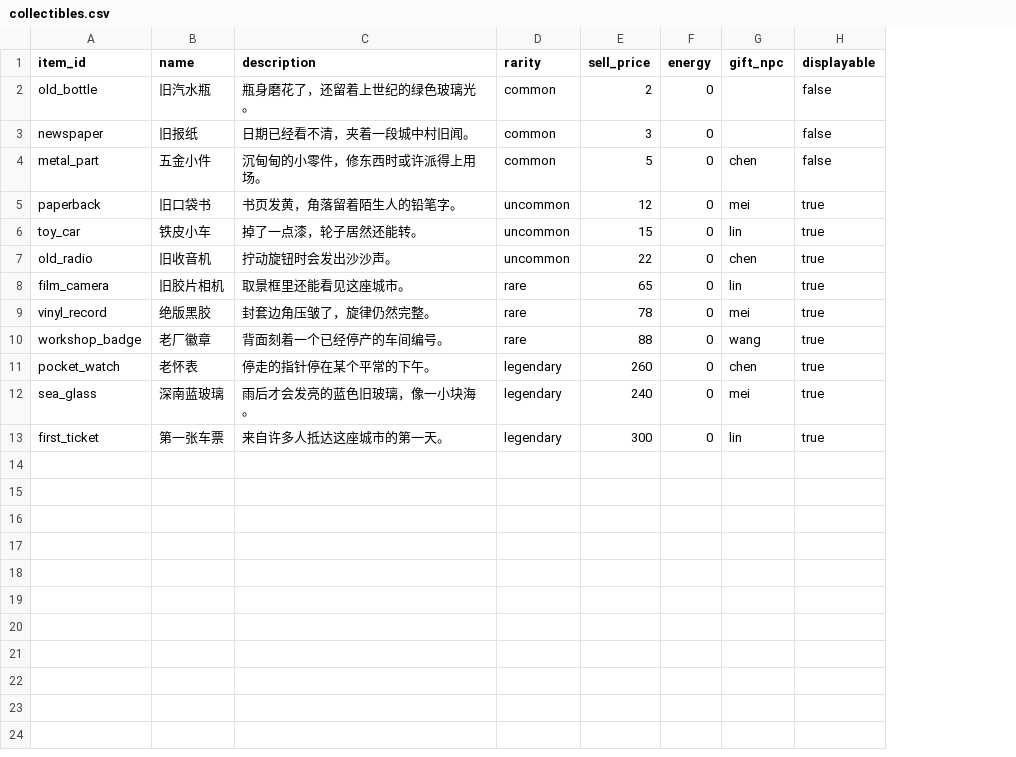
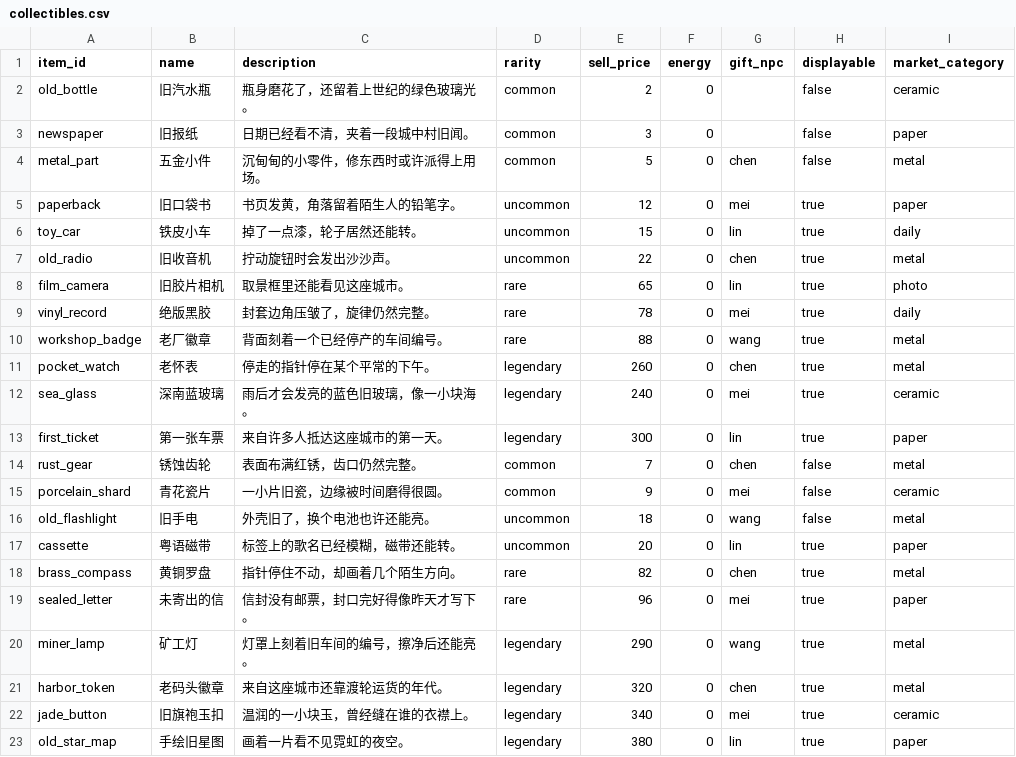
Before and after one commit to lina130/shenriji-kitchen-dev, a CSV file: data/collectibles.csv, drawn as a sheet; the diff names each change by its address in the sheet, - before the commit and + after, or states it on an @@ line.

```diff
--- a/data/collectibles.csv
+++ b/data/collectibles.csv
+column I (market_category), rows 2-13: ceramic | paper | metal | paper | daily | metal | photo | daily | metal | metal | ceramic | paper
+row 14: rust_gear | 锈蚀齿轮 | 表面布满红锈，齿口仍然完整。 | common | 7 | 0 | chen | false | metal
+row 15: porcelain_shard | 青花瓷片 | 一小片旧瓷，边缘被时间磨得很圆。 | common | 9 | 0 | mei | false | ceramic
+row 16: old_flashlight | 旧手电 | 外壳旧了，换个电池也许还能亮。 | uncommon | 18 | 0 | wang | false | metal
+row 17: cassette | 粤语磁带 | 标签上的歌名已经模糊，磁带还能转。 | uncommon | 20 | 0 | lin | true | paper
+row 18: brass_compass | 黄铜罗盘 | 指针停住不动，却画着几个陌生方向。 | rare | 82 | 0 | chen | true | metal
+row 19: sealed_letter | 未寄出的信 | 信封没有邮票，封口完好得像昨天才写下。 | rare | 96 | 0 | mei | true | paper
+row 20: miner_lamp | 矿工灯 | 灯罩上刻着旧车间的编号，擦净后还能亮。 | legendary | 290 | 0 | wang | true | metal
+row 21: harbor_token | 老码头徽章 | 来自这座城市还靠渡轮运货的年代。 | legendary | 320 | 0 | chen | true | metal
+row 22: jade_button | 旧旗袍玉扣 | 温润的一小块玉，曾经缝在谁的衣襟上。 | legendary | 340 | 0 | mei | true | ceramic
+row 23: old_star_map | 手绘旧星图 | 画着一片看不见霓虹的夜空。 | legendary | 380 | 0 | lin | true | paper
```
Also changed, not shown: data/balance.csv, 34 other files.
